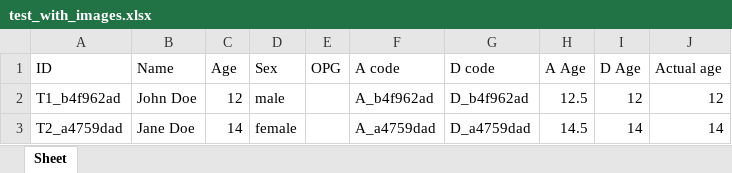
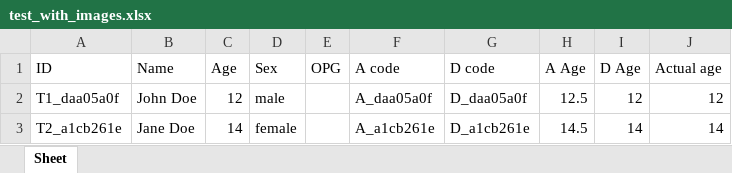
Before and after one commit to SmtTheSE/Dental-Blinding-Process-Project, an Excel workbook: test_with_images.xlsx, sheet Sheet, drawn as a sheet; values as stored, in another font and other column widths than the file's, no borders; charts and pictures not drawn; the diff names each change by its address in the sheet, - before the commit and + after, or states it on an @@ line.

```diff
--- a/test_with_images.xlsx (sheet Sheet)
+++ b/test_with_images.xlsx (sheet Sheet)
-A2 (ID): T1_b4f962ad
+A2 (ID): T1_daa05a0f
-F2 (A code): A_b4f962ad
+F2 (A code): A_daa05a0f
-G2 (D code): D_b4f962ad
+G2 (D code): D_daa05a0f
-A3 (ID): T2_a4759dad
+A3 (ID): T2_a1cb261e
-F3 (A code): A_a4759dad
+F3 (A code): A_a1cb261e
-G3 (D code): D_a4759dad
+G3 (D code): D_a1cb261e
```
Also changed, not shown: 1 other file.
